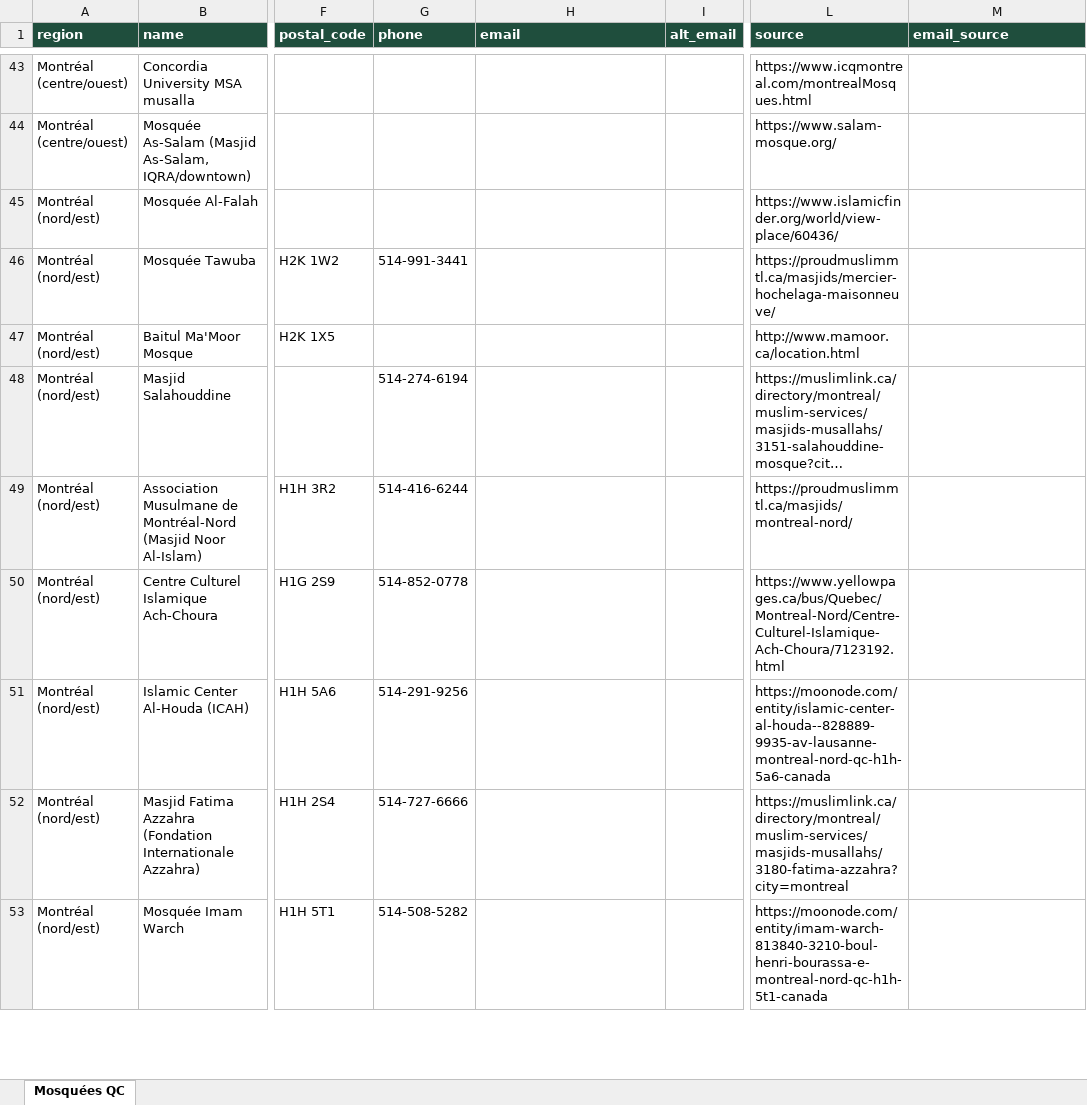
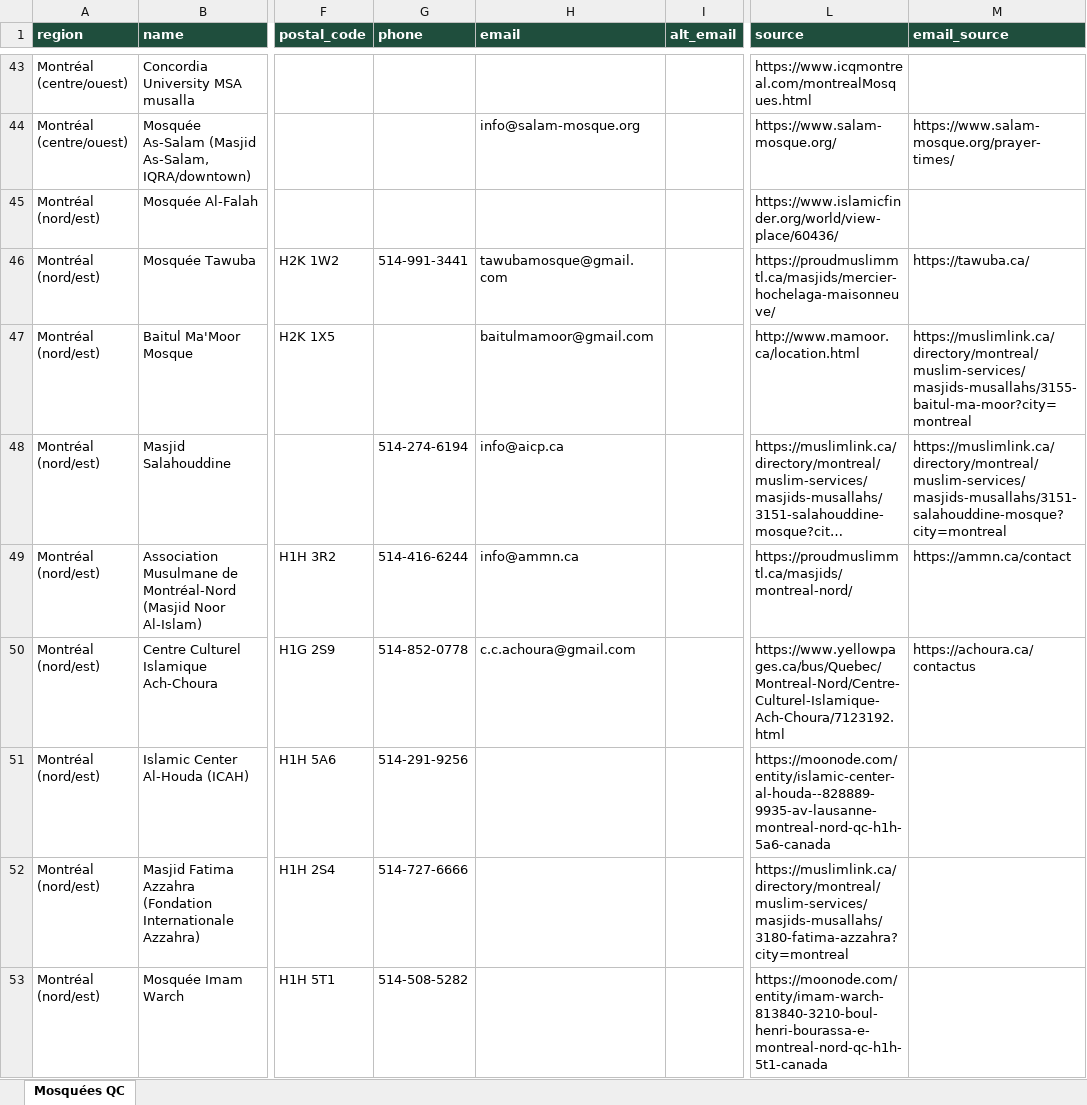
Before and after one commit to Mzbaig9/awesome-notebookLM-prompts-zainbaig, an Excel workbook: quebec-mosques/quebec_mosques.xlsx, sheet Mosquées QC, drawn as a sheet; only a part is shown, gaps mark what is left out; long unchanged cells end in …; values as stored, in another font and other column widths than the file's, no borders; the diff covers the shown part only; the diff names each change by its address in the sheet, - before the commit and + after, or states it on an @@ line.

```diff
--- a/quebec-mosques/quebec_mosques.xlsx (sheet Mosquées QC)
+++ b/quebec-mosques/quebec_mosques.xlsx (sheet Mosquées QC)
-H44 (email): (empty)
+H44 (email): info@salam-mosque.org
-M44 (email_source): (empty)
+M44 (email_source): https://www.salam-mosque.org/prayer-times/
-H46 (email): (empty)
+H46 (email): tawubamosque@gmail.com
-M46 (email_source): (empty)
+M46 (email_source): https://tawuba.ca/
-H47 (email): (empty)
+H47 (email): baitulmamoor@gmail.com
-M47 (email_source): (empty)
+M47 (email_source): https://muslimlink.ca/directory/montreal/muslim-services/masjids-musallahs/3155-baitul-ma-moor?city=montreal
-H48 (email): (empty)
+H48 (email): info@aicp.ca
-M48 (email_source): (empty)
+M48 (email_source): https://muslimlink.ca/directory/montreal/muslim-services/masjids-musallahs/3151-salahouddine-mosque?city=montreal
-H49 (email): (empty)
+H49 (email): info@ammn.ca
-M49 (email_source): (empty)
+M49 (email_source): https://ammn.ca/contact
-H50 (email): (empty)
+H50 (email): c.c.achoura@gmail.com
-M50 (email_source): (empty)
+M50 (email_source): https://achoura.ca/contactus
```
Also changed, not shown: 133 edited cells elsewhere in this sheet, 3 other files.
